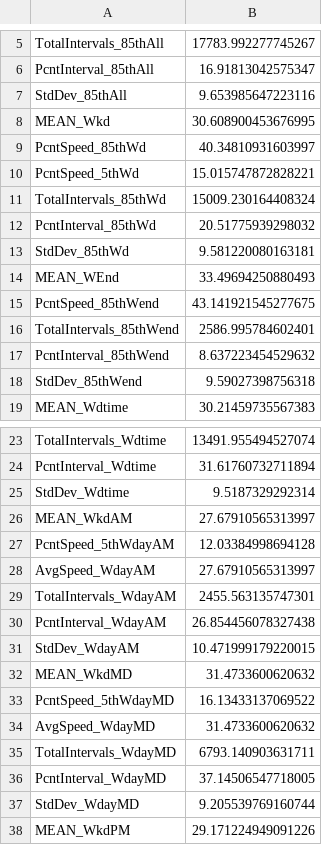
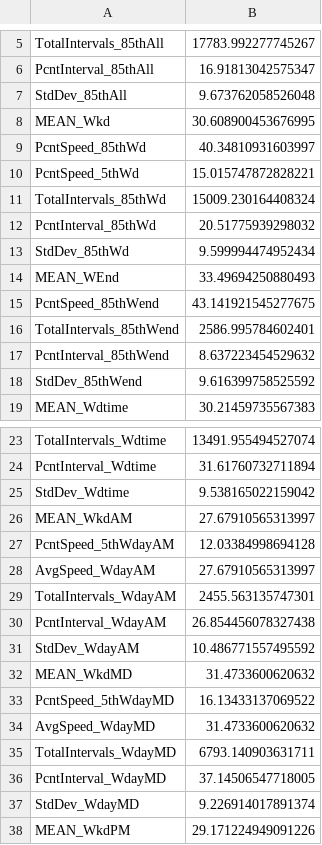
Before and after one commit to jdbr223/ce599-s17, a CSV file: CE599_JB_Project/Alumni_Richmond_HERE.csv, drawn as a sheet; only a part is shown, gaps mark what is left out; the diff covers the shown part only.

```diff
--- a/CE599_JB_Project/Alumni_Richmond_HERE.csv
+++ b/CE599_JB_Project/Alumni_Richmond_HERE.csv
@@ -6,3 +6,3 @@ TotalIntervals_85thAll,17783.992277745267
 PcntInterval_85thAll,16.91813042575347
-StdDev_85thAll,9.653985647223116
+StdDev_85thAll,9.673762058526048
 MEAN_Wkd,30.608900453676995
@@ -12,3 +12,3 @@ TotalIntervals_85thWd,15009.230164408324
 PcntInterval_85thWd,20.51775939298032
-StdDev_85thWd,9.581220080163181
+StdDev_85thWd,9.599994474952434
 MEAN_WEnd,33.49694250880493
@@ -17,3 +17,3 @@ TotalIntervals_85thWend,2586.995784602401
 PcntInterval_85thWend,8.637223454529632
-StdDev_85thWend,9.59027398756318
+StdDev_85thWend,9.616399758525592
 MEAN_Wdtime,30.21459735567383
@@ -24,3 +24,3 @@ TotalIntervals_Wdtime,13491.955494527074
 PcntInterval_Wdtime,31.61760732711894
-StdDev_Wdtime,9.5187329292314
+StdDev_Wdtime,9.538165022159042
 MEAN_WkdAM,27.67910565313997
@@ -30,3 +30,3 @@ TotalIntervals_WdayAM,2455.563135747301
 PcntInterval_WdayAM,26.854456078327438
-StdDev_WdayAM,10.471999179220015
+StdDev_WdayAM,10.486771557495592
 MEAN_WkdMD,31.4733600620632
@@ -36,3 +36,3 @@ TotalIntervals_WdayMD,6793.140903631711
 PcntInterval_WdayMD,37.14506547718005
-StdDev_WdayMD,9.205539769160744
+StdDev_WdayMD,9.226914017891374
 MEAN_WkdPM,29.171224949091226
```
Also changed, not shown: 1 edited cell elsewhere in this file, CE599_JB_Project/Richmond_AlumniHERE_BothDirections.csv, CE599_JB_Project/Richmond_Alumni_HERE.csv, 15 other files.
